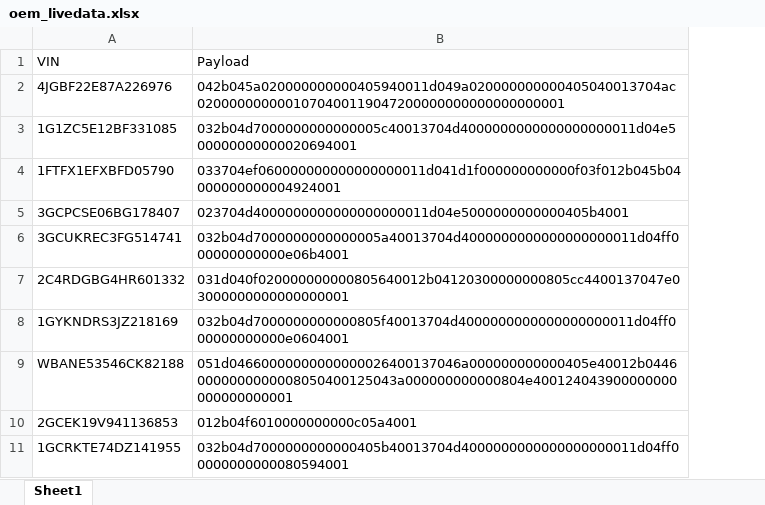
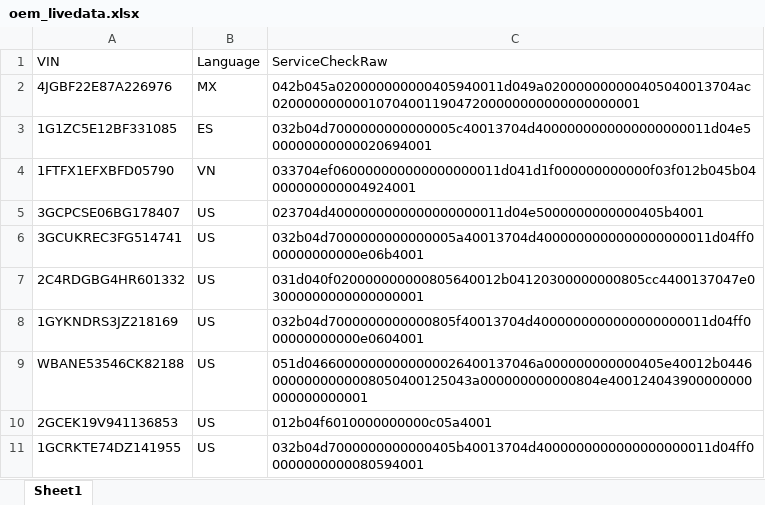
Before and after one commit to xuanhoang190999/oem-service-compare-data, an Excel workbook: input/oem_livedata.xlsx, sheet Sheet1, drawn as a sheet; values as stored, in another font and other column widths than the file's, no borders; addresses are those after the commit; the diff names each change by its address in the sheet, - before the commit and + after, or states it on an @@ line.

```diff
--- a/input/oem_livedata.xlsx (sheet Sheet1)
+++ b/input/oem_livedata.xlsx (sheet Sheet1)
+column B (Language), rows 2-11: MX | ES | VN | US | US | US | US | US | US | US
-C1: Payload
+C1: ServiceCheckRaw
```
Also changed, not shown: input/oem_module_name.xlsx, input/vehicle_profile.xlsx, 14 other files.
